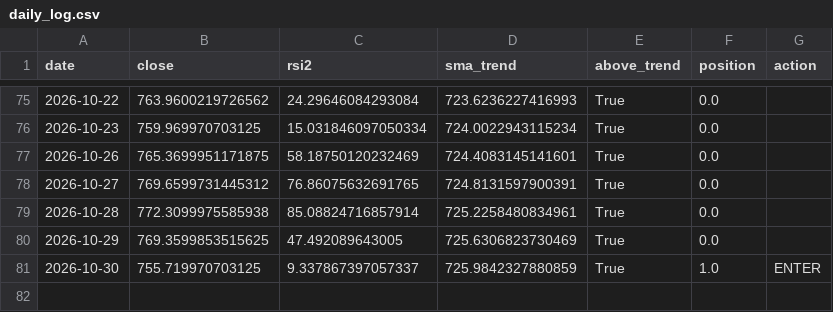
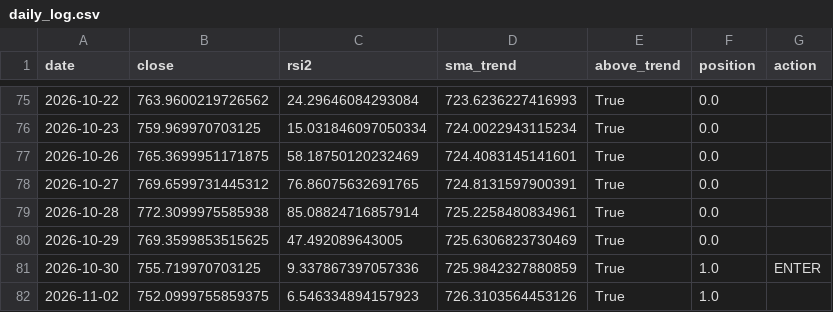
Before and after one commit to eduresvez8-code/IA-TRADING-BOT, a CSV file: paper_trading/rsi2/daily_log.csv, drawn as a sheet; only a part is shown, gaps mark what is left out.

```diff
--- a/paper_trading/rsi2/daily_log.csv
+++ b/paper_trading/rsi2/daily_log.csv
@@ -80,2 +80,3 @@ date,close,rsi2,sma_trend,above_trend,position,action
 2026-10-29,769.3599853515625,47.492089643005,725.6306823730469,True,0.0,
-2026-10-30,755.719970703125,9.337867397057337,725.9842327880859,True,1.0,ENTER
+2026-10-30,755.719970703125,9.337867397057336,725.9842327880859,True,1.0,ENTER
+2026-11-02,752.0999755859375,6.546334894157923,726.3103564453126,True,1.0,
```
Also changed, not shown: 1 other file.
